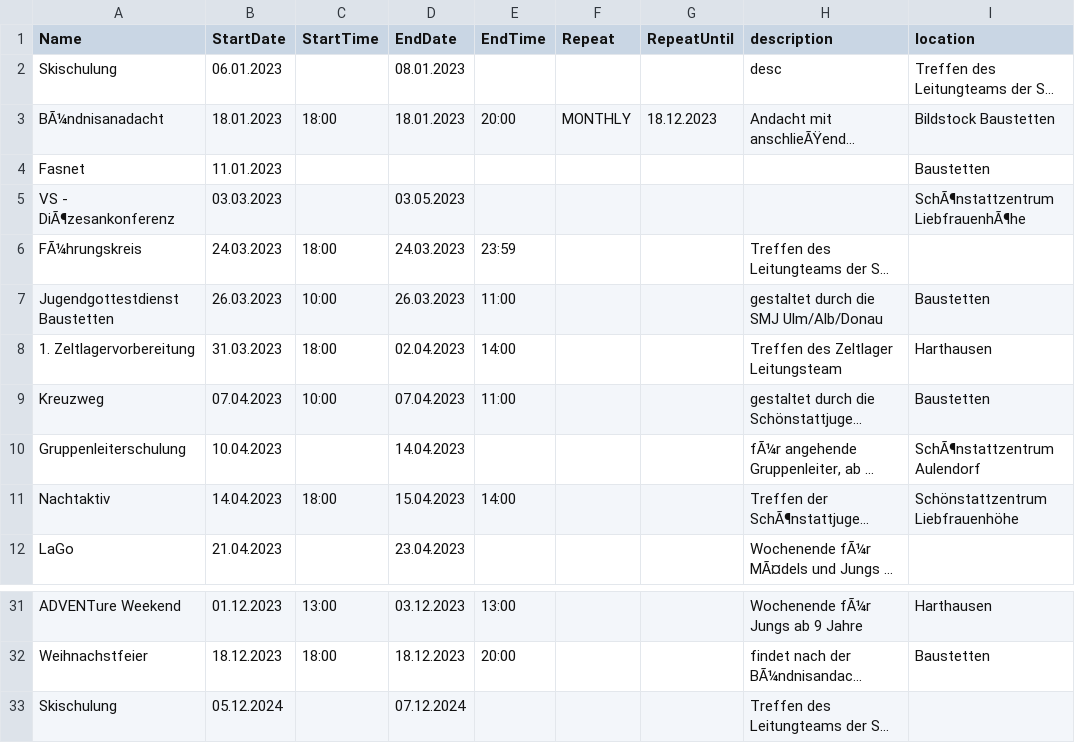
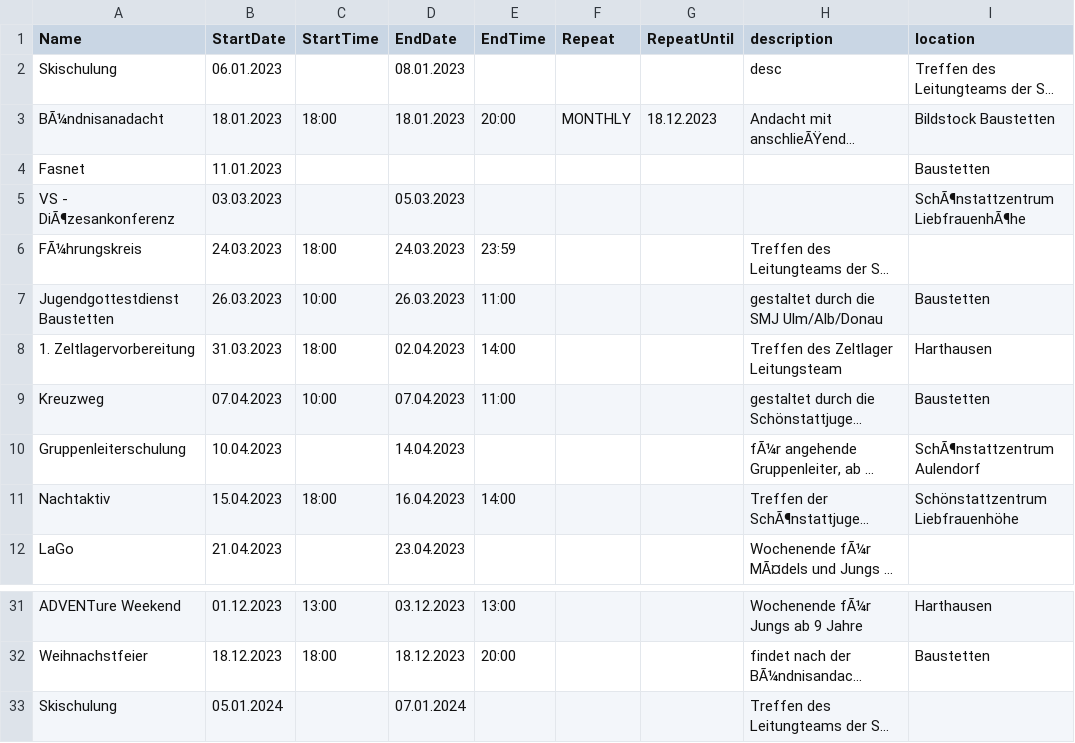
Before and after one commit to FelixBetz/smjUlmCalenderGenerator, a CSV file: input/2023_kalender.csv, drawn as a sheet; only a part is shown, gaps mark what is left out; long unchanged cells end in …; the diff names each change by its address in the sheet, - before the commit and + after, or states it on an @@ line.

Commit message:
fix some dates

```diff
--- a/input/2023_kalender.csv
+++ b/input/2023_kalender.csv
-D5 (EndDate): 03.05.2023
+D5 (EndDate): 05.03.2023
-B11 (StartDate): 14.04.2023
+B11 (StartDate): 15.04.2023
-D11 (EndDate): 15.04.2023
+D11 (EndDate): 16.04.2023
-B33 (StartDate): 05.12.2024
+B33 (StartDate): 05.01.2024
-D33 (EndDate): 07.12.2024
+D33 (EndDate): 07.01.2024
```
